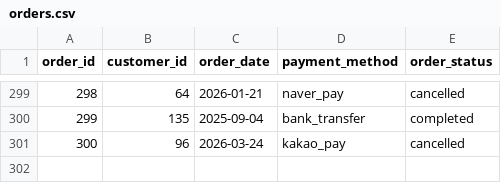
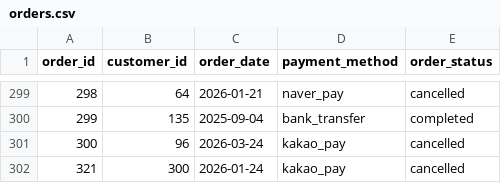
Before and after one commit to dydtlsrl/ai-data-analysis, a CSV file: data/raw/orders.csv, drawn as a sheet; only a part is shown, gaps mark what is left out; the diff names each change by its address in the sheet, - before the commit and + after, or states it on an @@ line.

```diff
--- a/data/raw/orders.csv
+++ b/data/raw/orders.csv
+row 302: 321 | 300 | 2026-01-24 | kakao_pay | cancelled
```
Also changed, not shown: data/raw/order_items.csv, 2 other files.
